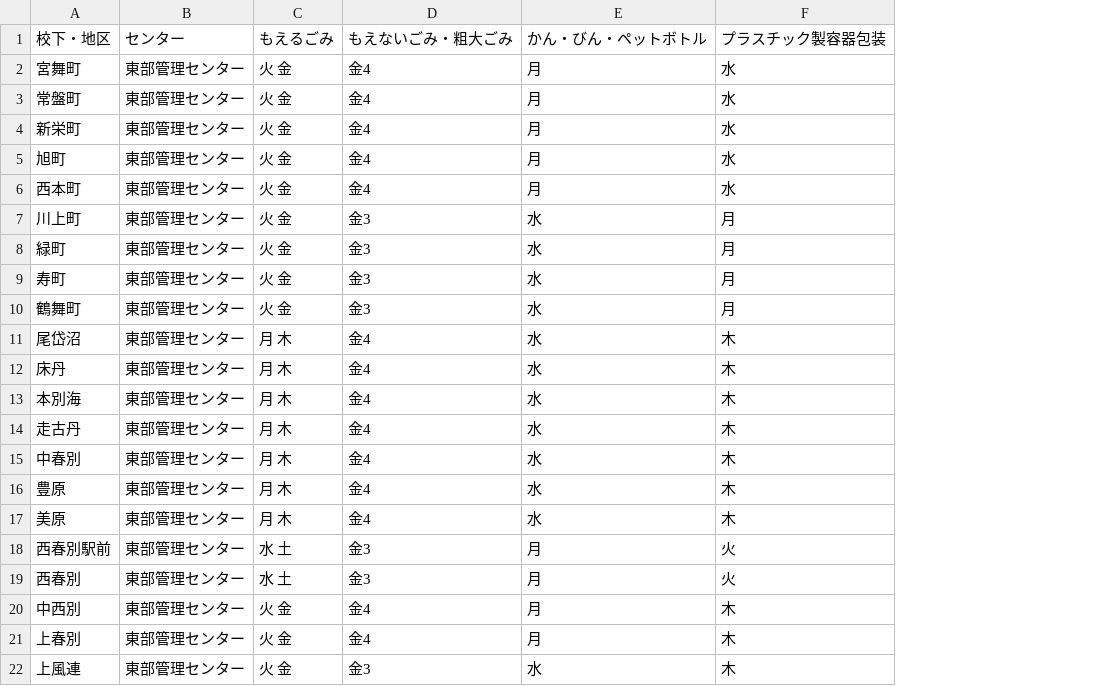
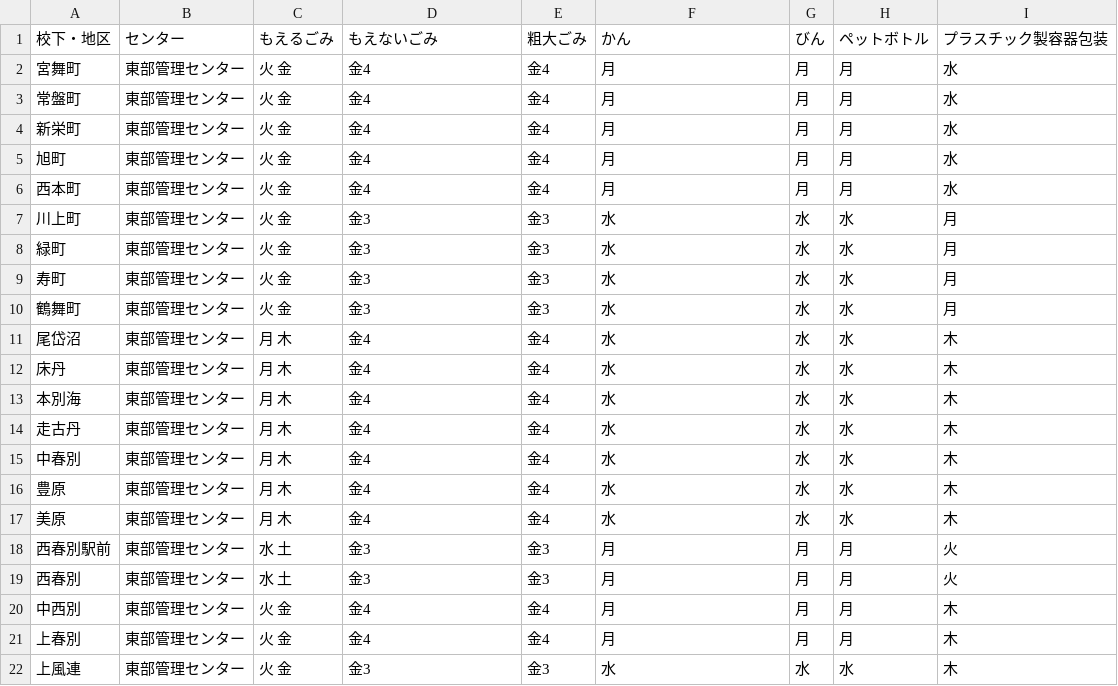
Before and after one commit to kei318hijiki/5374, a CSV file: data/area_days.csv, drawn as a sheet; addresses are those after the commit; the diff names each change by its address in the sheet, - before the commit and + after, or states it on an @@ line.

Commit message:
Update area_days.csv

```diff
--- a/data/area_days.csv
+++ b/data/area_days.csv
+column E (粗大ごみ), rows 2-22: 金4 | 金4 | 金4 | 金4 | 金4 | 金3 | 金3 | 金3 | 金3 | 金4 | 金4 | 金4 | 金4 | 金4 | 金4 | 金4 | 金3 | 金3 | 金4 | 金4 | 金3
+column G (びん), rows 2-22: 月 | 月 | 月 | 月 | 月 | 水 | 水 | 水 | 水 | 水 | 水 | 水 | 水 | 水 | 水 | 水 | 月 | 月 | 月 | 月 | 水
+column H (ペットボトル), rows 2-22: 月 | 月 | 月 | 月 | 月 | 水 | 水 | 水 | 水 | 水 | 水 | 水 | 水 | 水 | 水 | 水 | 月 | 月 | 月 | 月 | 水
-D1: もえないごみ・粗大ごみ
+D1: もえないごみ
-F1: かん・びん・ペットボトル
+F1: かん
```
